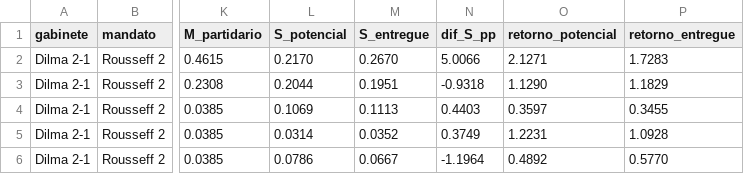
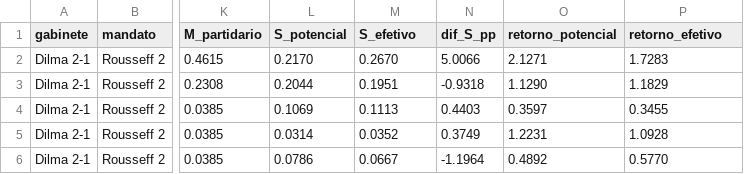
Before and after one commit to vinicius-dourado/chamberofdeputiesBrazil, a CSV file: coalizao/resultados/proporcionalidade_entregue_partidos.csv, drawn as a sheet; only a part is shown, gaps mark what is left out; the diff names each change by its address in the sheet, - before the commit and + after, or states it on an @@ line.

```diff
--- a/coalizao/resultados/proporcionalidade_entregue_partidos.csv
+++ b/coalizao/resultados/proporcionalidade_entregue_partidos.csv
-M1: S_entregue
+M1: S_efetivo
-P1: retorno_entregue
+P1: retorno_efetivo
```
Also changed, not shown: coalizao/resultados/proporcionalidade_entregue_gabinetes.csv, coalizao/resultados/proporcionalidade_entregue_mensal.csv, 4 other files.
